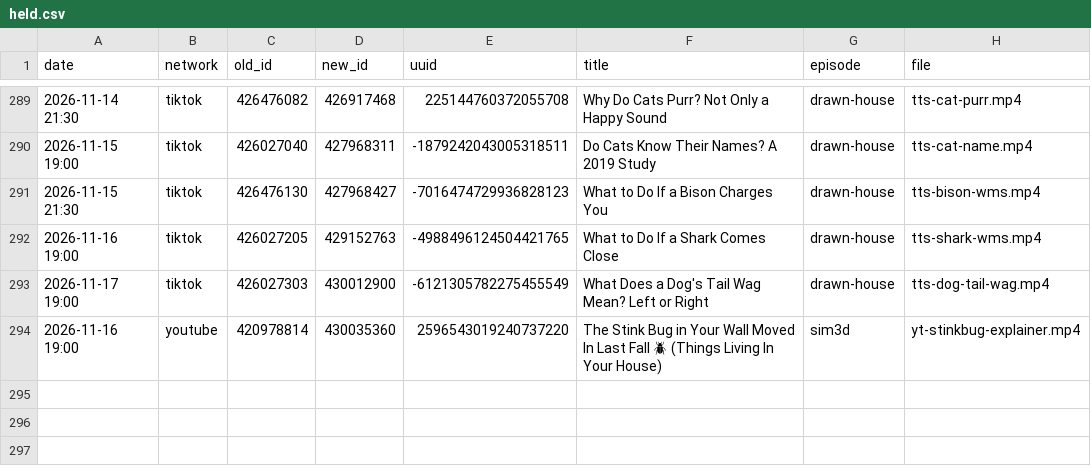
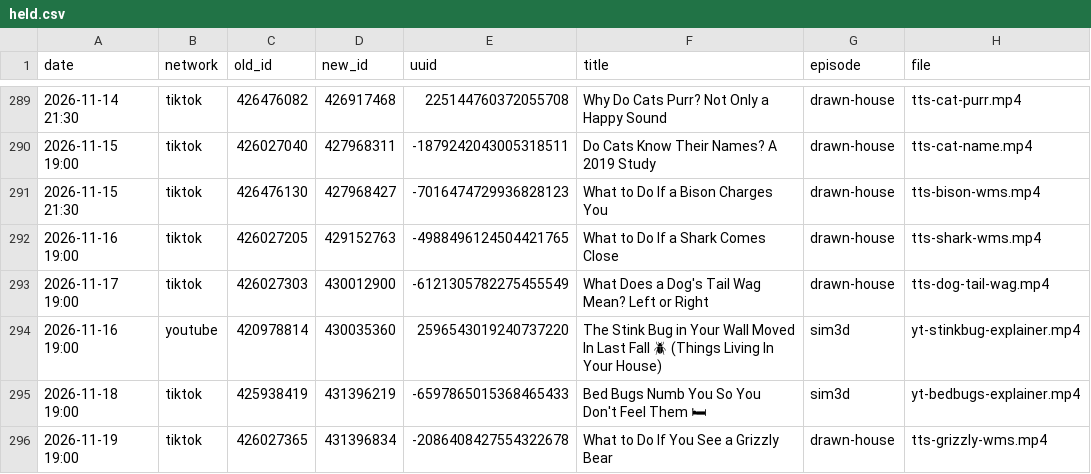
Before and after one commit to mooneyn60-art/skills, a CSV file: skills/oh-meatball/data/held.csv, drawn as a sheet; only a part is shown, gaps mark what is left out; the diff names each change by its address in the sheet, - before the commit and + after, or states it on an @@ line.

```diff
--- a/skills/oh-meatball/data/held.csv
+++ b/skills/oh-meatball/data/held.csv
+row 295: 2026-11-18 19:00 | tiktok | 425938419 | 431396219 | -6597865015368465433 | Bed Bugs Numb You So You Don't Feel Them 🛏 | sim3d | yt-bedbugs-explainer.mp4
+row 296: 2026-11-19 19:00 | tiktok | 426027365 | 431396834 | -2086408427554322678 | What to Do If You See a Grizzly Bear | drawn-house | tts-grizzly-wms.mp4
```
Also changed, not shown: skills/oh-meatball/data/posted.csv, skills/oh-meatball/data/tiktok-stats.csv, 1 other file.
